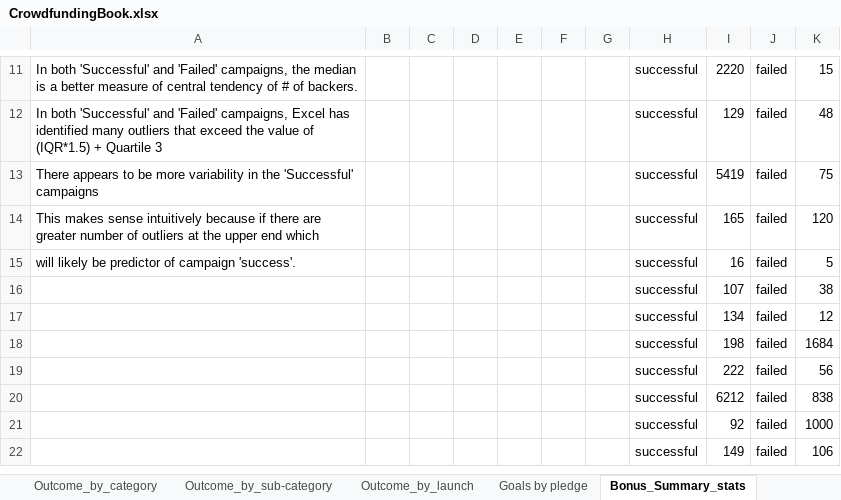
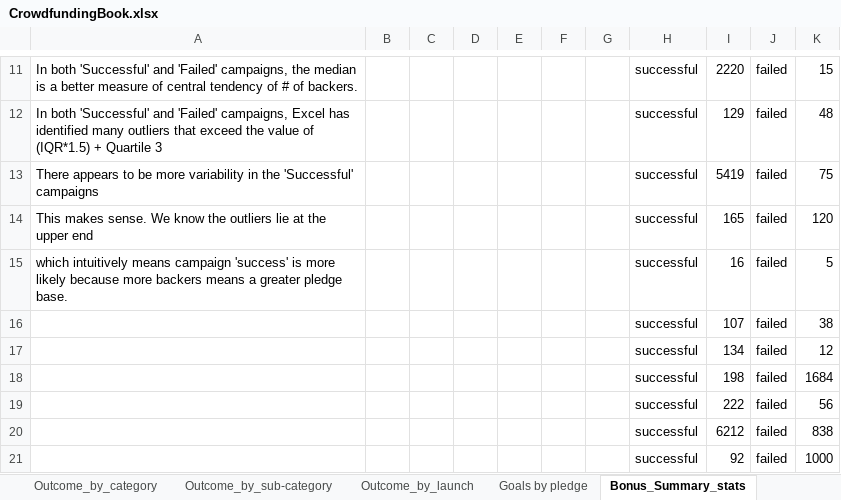
Before and after one commit to GPN87/excel-challenge, an Excel workbook: CrowdfundingBook.xlsx, sheet Bonus_Summary_stats, drawn as a sheet; only a part is shown, gaps mark what is left out; the shorter side is filled out with more unchanged rows; values as stored, in another font and other column widths than the file's, no borders; charts and pictures and conditional formats not drawn; the diff names each change by its address in the sheet, - before the commit and + after, or states it on an @@ line.

Commit message:
xl changes

```diff
--- a/CrowdfundingBook.xlsx (sheet Bonus_Summary_stats)
+++ b/CrowdfundingBook.xlsx (sheet Bonus_Summary_stats)
-A14: This makes sense intuitively because if there are greater number of outliers at the upper end which
+A14: This makes sense. We know the outliers lie at the upper end
-A15: will likely be predictor of campaign 'success'.
+A15: which intuitively means campaign 'success' is more likely because more backers means a greater pledge base.
```
Also changed, not shown: charts or pictures.
